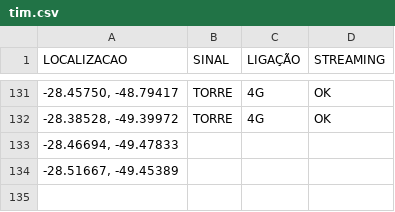
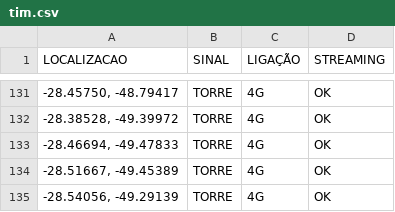
Before and after one commit to rafaelmanarin-network/mapa-cobertura, a CSV file: tim.csv, drawn as a sheet; only a part is shown, gaps mark what is left out.

Commit message:
n8n-May 8, 2026

```diff
--- a/tim.csv
+++ b/tim.csv
@@ -132,3 +132,4 @@
 "-28.38528, -49.39972",TORRE,4G,OK
-"-28.46694, -49.47833",,,
-"-28.51667, -49.45389",,,
+"-28.46694, -49.47833",TORRE,4G,OK
+"-28.51667, -49.45389",TORRE,4G,OK
+"-28.54056, -49.29139",TORRE,4G,OK
```
